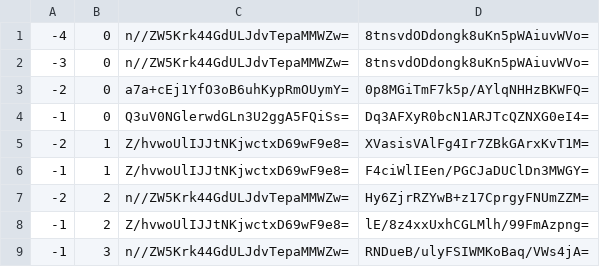
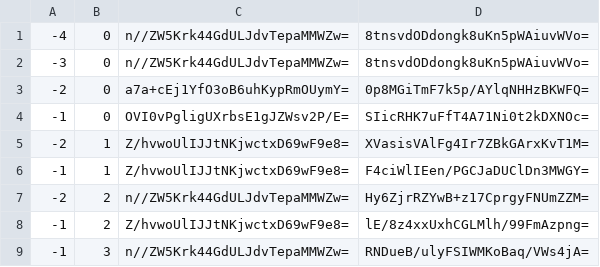
Before and after one commit to counterfitninja/netherlower, a CSV file: tiles/zoom.-1/metadata/k.-1.0.csv, drawn as a sheet.

```diff
--- a/tiles/zoom.-1/metadata/k.-1.0.csv
+++ b/tiles/zoom.-1/metadata/k.-1.0.csv
@@ -3,3 +3,3 @@
 -2,0,a7a+cEj1YfO3oB6uhKypRmOUymY=,0p8MGiTmF7k5p/AYlqNHHzBKWFQ=
--1,0,Q3uV0NGlerwdGLn3U2ggA5FQiSs=,Dq3AFXyR0bcN1ARJTcQZNXG0eI4=
+-1,0,OVI0vPgligUXrbsE1gJZWsv2P/E=,SIicRHK7uFfT4A71Ni0t2kDXNOc=
 -2,1,Z/hvwoUlIJJtNKjwctxD69wF9e8=,XVasisVAlFg4Ir7ZBkGArxKvT1M=
```
Also changed, not shown: tiles/zoom.-1/metadata/k.-1.-1.csv, tiles/zoom.-1/metadata/k.0.-1.csv, 46 other files.
